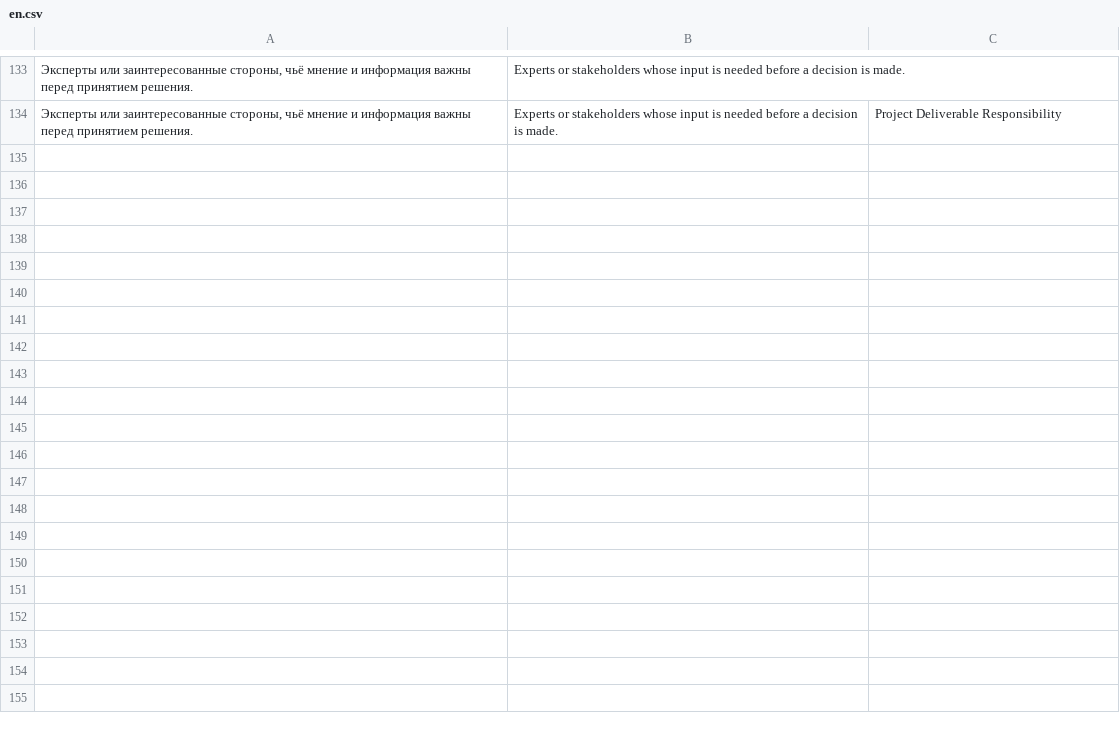
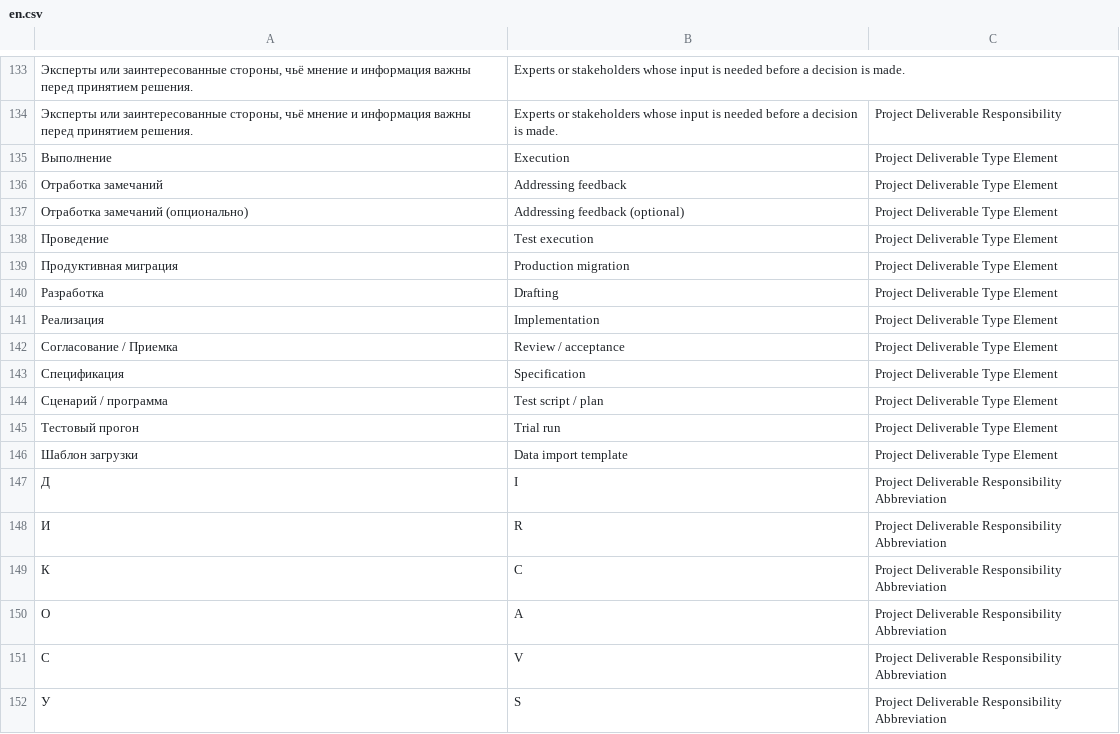
Before and after one commit to Dinext-pro/dinext-project-scope, a CSV file: dinext_project_scope/translations/en.csv, drawn as a sheet; only a part is shown, gaps mark what is left out; the diff names each change by its address in the sheet, - before the commit and + after, or states it on an @@ line.

Commit message:
Localize deliverable type elements and responsibility badges

```diff
--- a/dinext_project_scope/translations/en.csv
+++ b/dinext_project_scope/translations/en.csv
+row 135: Выполнение | Execution | Project Deliverable Type Element
+row 136: Отработка замечаний | Addressing feedback | Project Deliverable Type Element
+row 137: Отработка замечаний (опционально) | Addressing feedback (optional) | Project Deliverable Type Element
+row 138: Проведение | Test execution | Project Deliverable Type Element
+row 139: Продуктивная миграция | Production migration | Project Deliverable Type Element
+row 140: Разработка | Drafting | Project Deliverable Type Element
+row 141: Реализация | Implementation | Project Deliverable Type Element
+row 142: Согласование / Приемка | Review / acceptance | Project Deliverable Type Element
+row 143: Спецификация | Specification | Project Deliverable Type Element
+row 144: Сценарий / программа | Test script / plan | Project Deliverable Type Element
+row 145: Тестовый прогон | Trial run | Project Deliverable Type Element
+row 146: Шаблон загрузки | Data import template | Project Deliverable Type Element
+row 147: Д | I | Project Deliverable Responsibility Abbreviation
+row 148: И | R | Project Deliverable Responsibility Abbreviation
+row 149: К | C | Project Deliverable Responsibility Abbreviation
+row 150: О | A | Project Deliverable Responsibility Abbreviation
+row 151: С | V | Project Deliverable Responsibility Abbreviation
+row 152: У | S | Project Deliverable Responsibility Abbreviation
```
Also changed, not shown: dinext_project_scope/translations/ru.csv, 9 other files.
